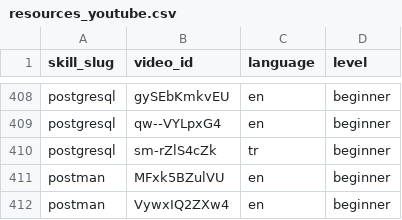
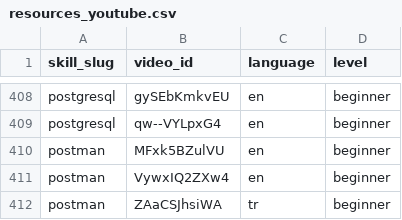
Before and after one commit to AtaberkCakir2/Cv-ne-bakal-m-, a CSV file: scraper/taxonomy/resources_youtube.csv, drawn as a sheet; only a part is shown, gaps mark what is left out; the shorter side is filled out with more unchanged rows; the diff names each change by its address in the sheet, - before the commit and + after, or states it on an @@ line.

```diff
--- a/scraper/taxonomy/resources_youtube.csv
+++ b/scraper/taxonomy/resources_youtube.csv
-row 410: postgresql | sm-rZlS4cZk | tr | beginner
```
Also changed, not shown: 1 other file.
